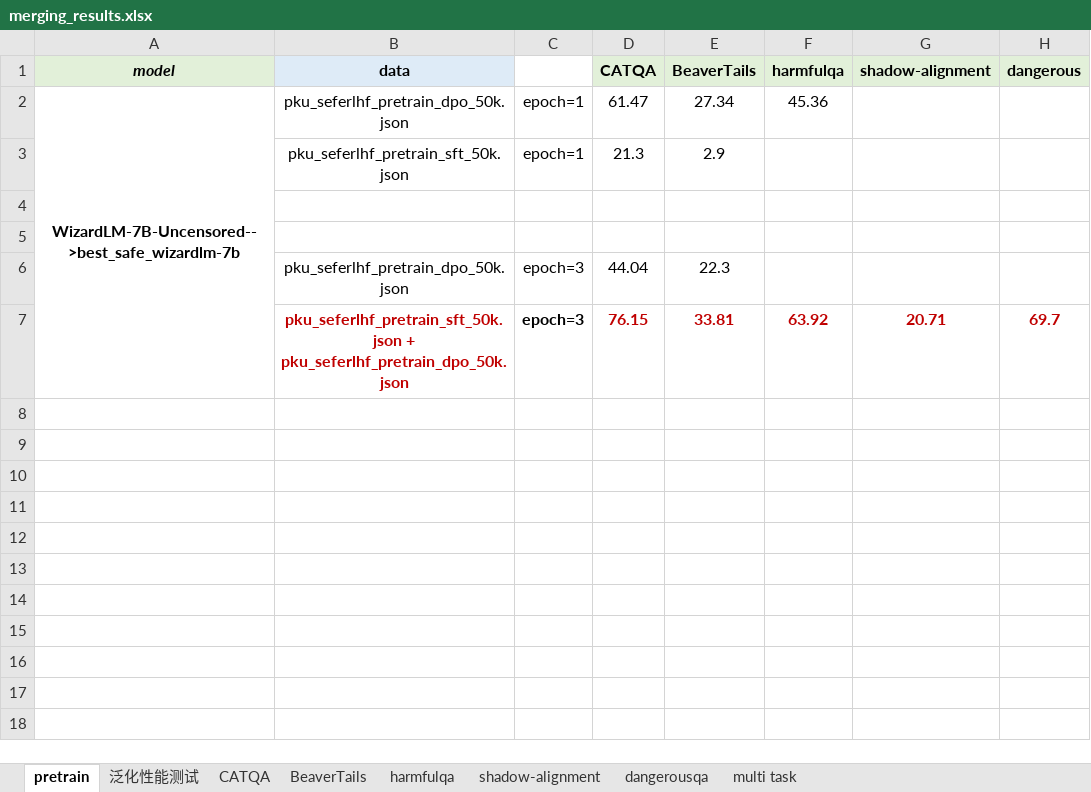
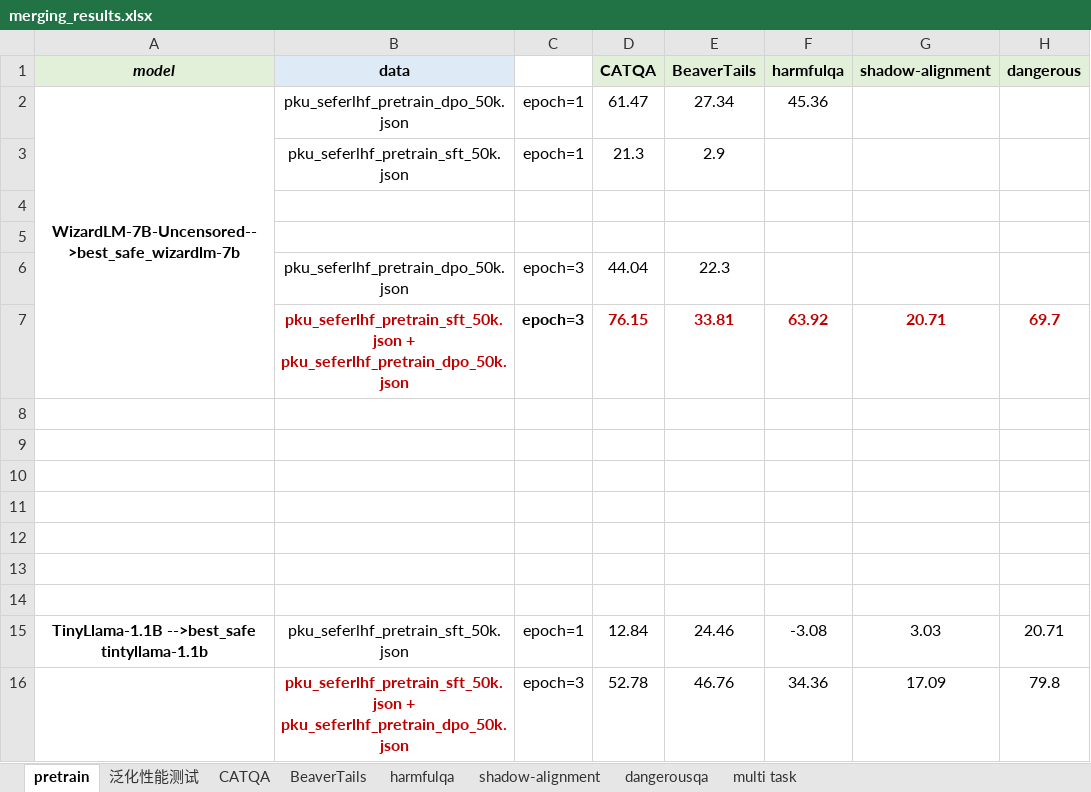
Before and after one commit to xinykou/safety_realignment, an Excel workbook: merging_results.xlsx, sheet pretrain, drawn as a sheet; values as stored, in another font and other column widths than the file's, no borders; the diff names each change by its address in the sheet, - before the commit and + after, or states it on an @@ line.

```diff
--- a/merging_results.xlsx (sheet pretrain)
+++ b/merging_results.xlsx (sheet pretrain)
+row 8: (empty)
+row 9: (empty)
+row 10: (empty)
+row 11: (empty)
+row 12: (empty)
+row 13: (empty)
+row 14: (empty)
+row 15: TinyLlama-1.1B -->best_safe tintyllama-1.1b | pku_seferlhf_pretrain_sft_50k.json | epoch=1 | 12.84 | 24.46 | -3.08 | 3.03 | 20.71
+row 16:  | pku_seferlhf_pretrain_sft_50k.json + pku_seferlhf_pretrain_dpo_50k.json | epoch=3 | 52.78 | 46.76 | 34.36 | 17.09 | 79.8
```
Also changed, not shown: sheet multi task, sheet 泛化性能测试, sheet CATQA, sheet harmfulqa, sheet BeaverTails, sheet dangerousqa, 1 more sheet.
